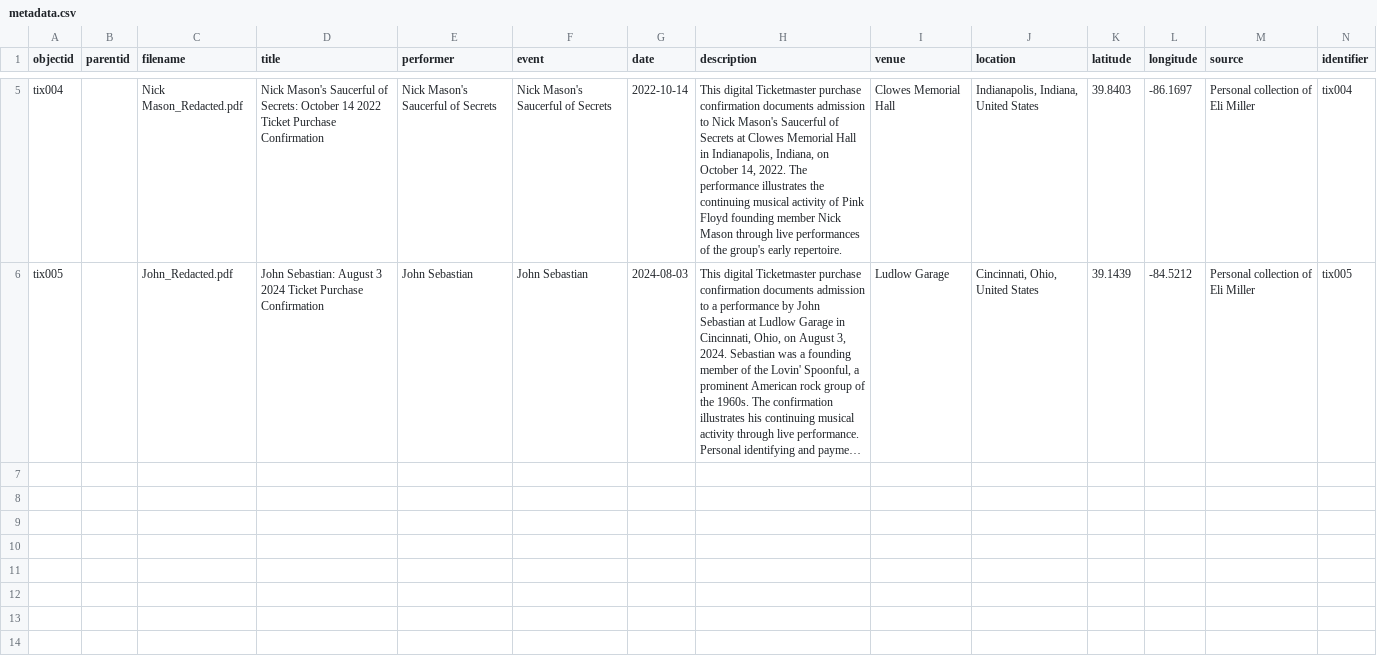
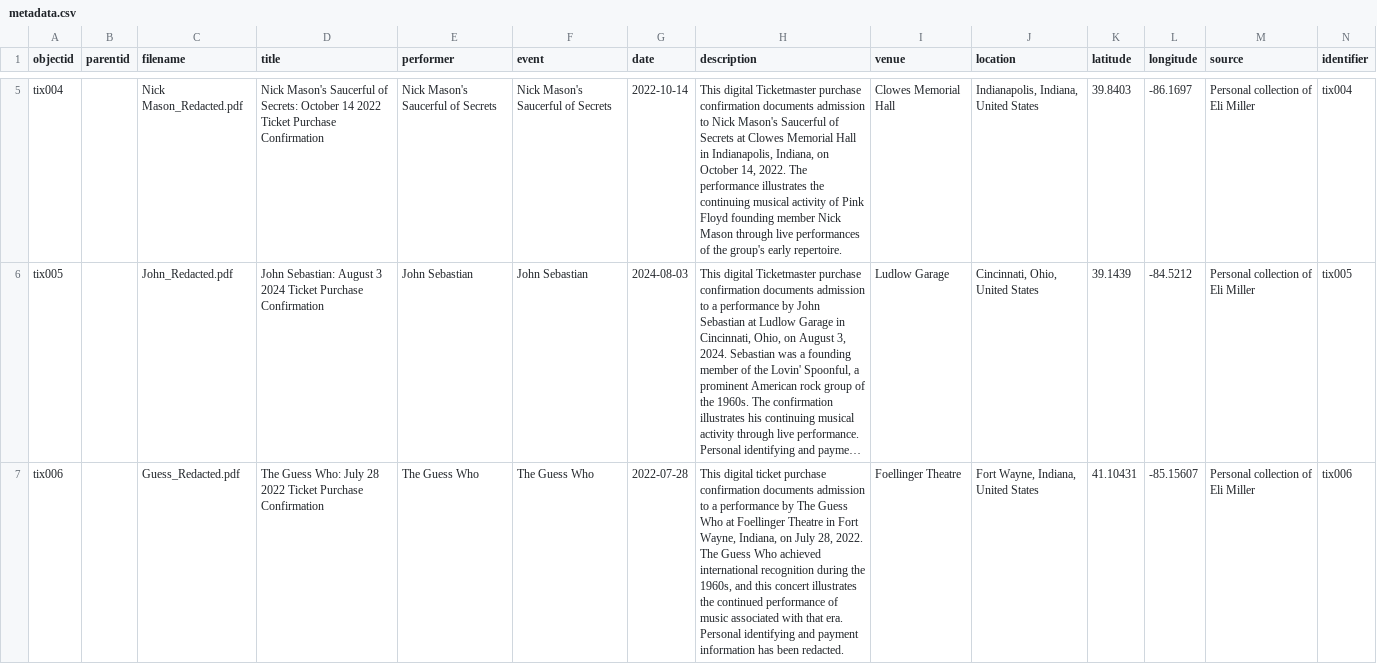
Before and after one commit to jem38-hub/the-show-goes-on, a CSV file: _data/metadata.csv, drawn as a sheet; only a part is shown, gaps mark what is left out; long unchanged cells end in …; rows hold the shown columns only; the diff names each change by its address in the sheet, - before the commit and + after, or states it on an @@ line.

Commit message:
Add The Guess Who ticket confirmation metadata

```diff
--- a/_data/metadata.csv
+++ b/_data/metadata.csv
+row 7: tix006 |  | Guess_Redacted.pdf | The Guess Who: July 28 2022 Ticket Purchase Confirmation | The Guess Who | The Guess Who | 2022-07-28 | This digital ticket purchase confirmation documents admission to a performance by The Guess Who at Foellinger Theatre in Fort Wayne, Indiana, on July 28, 2022. The Guess Who achieved international recognition during the 1960s, and this concert illustrates the continued performance of music associated with that era. Personal identifying and payment information has been redacted. | Foellinger Theatre | Fort Wayne, Indiana, United States | 41.10431 | -85.15607 | Personal collection of Eli Miller | tix006
```
